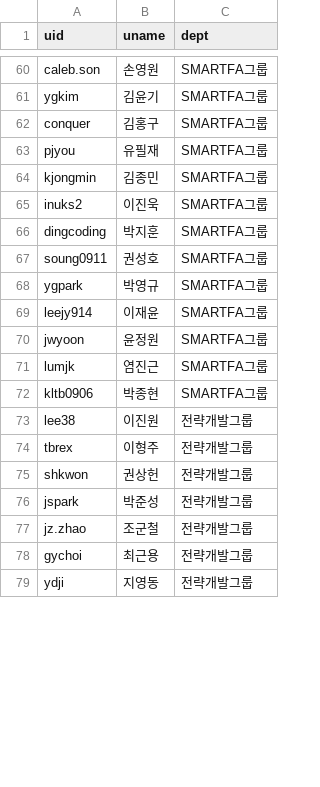
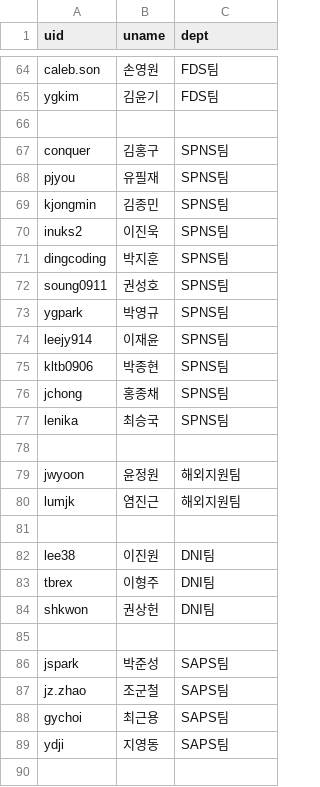
Before and after one commit to ChoiChangSu/Project, a CSV file: seating-chart-winforsys/user.csv, drawn as a sheet; only a part is shown, gaps mark what is left out; addresses are those after the commit; the diff covers the shown part only; the diff names each change by its address in the sheet, - before the commit and + after, or states it on an @@ line.

```diff
--- a/seating-chart-winforsys/user.csv
+++ b/seating-chart-winforsys/user.csv
-C64:C65 (dept): SMARTFA그룹
+C64:C65 (dept): FDS팀
+row 66: (empty)
-C67:C74 (dept): SMARTFA그룹
+C67:C74 (dept): SPNS팀
+row 75: kltb0906 | 박종현 | SPNS팀
+row 76: jchong | 홍종채 | SPNS팀
+row 77: lenika | 최승국 | SPNS팀
+row 78: (empty)
-C79:C80 (dept): SMARTFA그룹
+C79:C80 (dept): 해외지원팀
-row 81: kltb0906 | 박종현 | SMARTFA그룹
+row 81: (empty)
-C82:C84 (dept): 전략개발그룹
+C82:C84 (dept): DNI팀
+row 85: (empty)
-C86:C89 (dept): 전략개발그룹
+C86:C89 (dept): SAPS팀
+row 90: (empty)
```
Also changed, not shown: 6 added rows, 2 removed rows, 20 moved rows and 29 edited cells elsewhere in this file, 9 other files.
